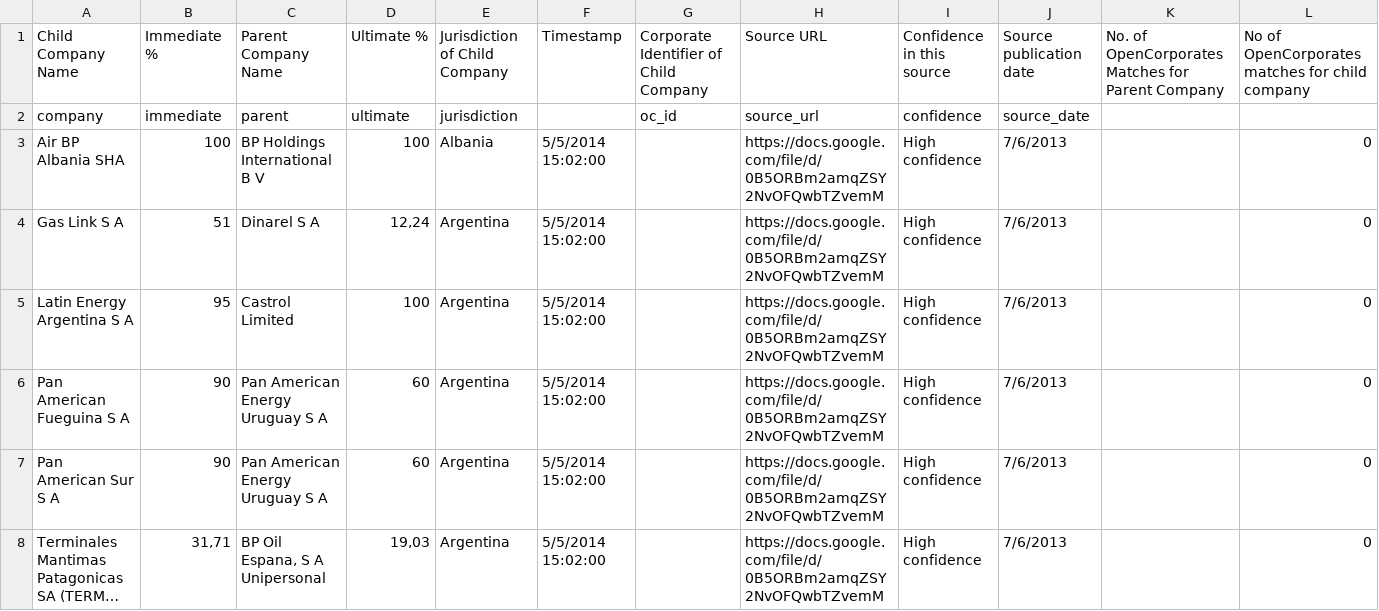
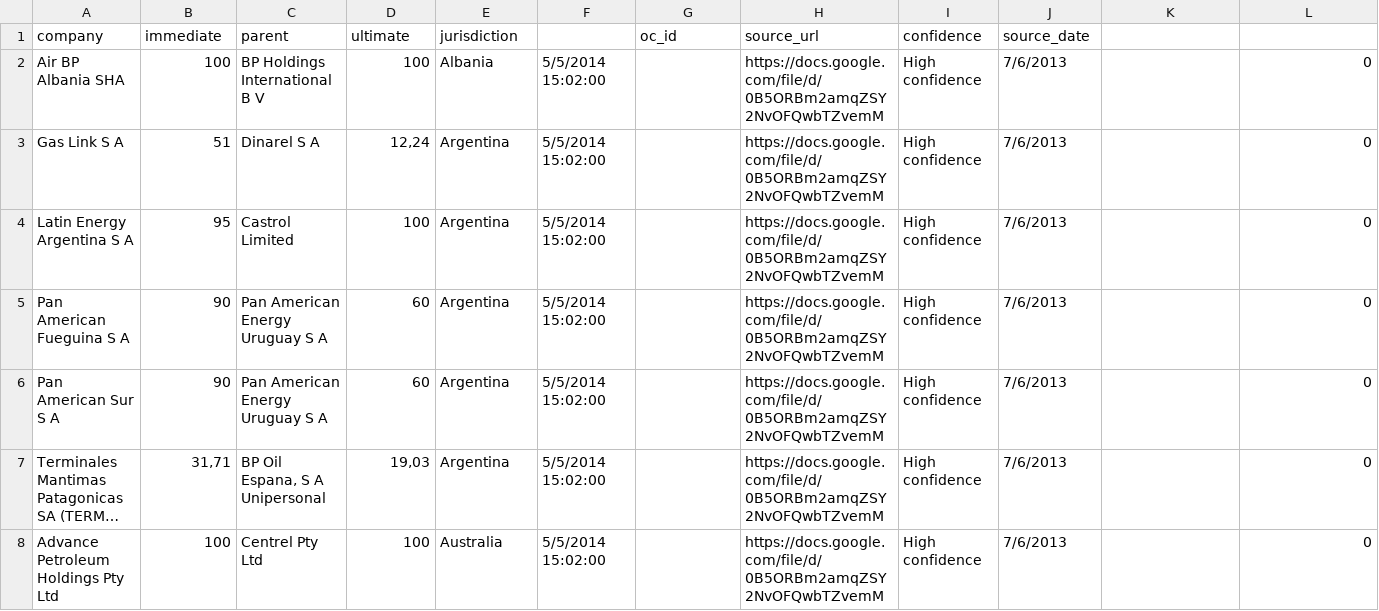
Before and after one commit to iilab/openoil, a CSV file: data/BP_ownership_20140628.csv, drawn as a sheet; only a part is shown; the shorter side is filled out with more unchanged rows; long unchanged cells end in …; rows hold the shown columns only; the diff names each change by its address in the sheet, - before the commit and + after, or states it on an @@ line.

Commit message:
Removed extra header row

```diff
--- a/data/BP_ownership_20140628.csv
+++ b/data/BP_ownership_20140628.csv
-row 1: Child Company Name | Immediate % | Parent Company Name | Ultimate % | Jurisdiction of Child Company | Timestamp | Corporate Identifier of Child Company | Source URL | Confidence in this source | Source publication date | No. of OpenCorporates Matches for Parent Company | No of OpenCorporates matches for child company
```
